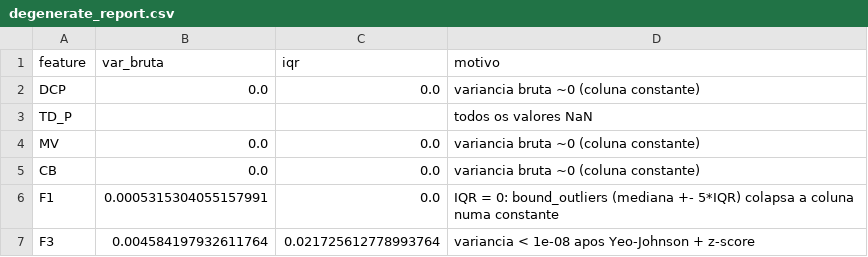
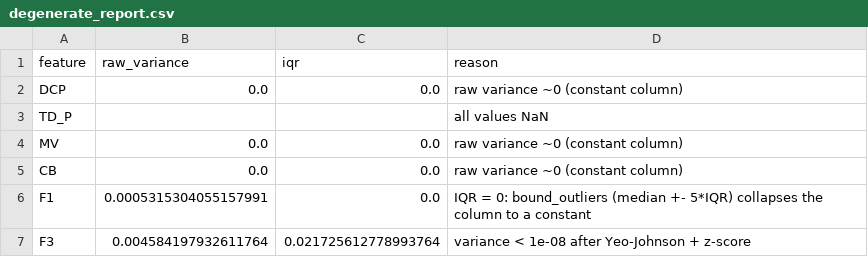
Before and after one commit to Pepeliascov09/isa-instance, a CSV file: resultados/is/hill-valley/degenerate_report.csv, drawn as a sheet.

```diff
--- a/resultados/is/hill-valley/degenerate_report.csv
+++ b/resultados/is/hill-valley/degenerate_report.csv
@@ -1,7 +1,7 @@
-feature,var_bruta,iqr,motivo
-DCP,0.0,0.0,variancia bruta ~0 (coluna constante)
-TD_P,,,todos os valores NaN
-MV,0.0,0.0,variancia bruta ~0 (coluna constante)
-CB,0.0,0.0,variancia bruta ~0 (coluna constante)
-F1,0.0005315304055157991,0.0,IQR = 0: bound_outliers (mediana +- 5*IQR) colapsa a coluna numa constante
-F3,0.004584197932611764,0.021725612778993764,variancia < 1e-08 apos Yeo-Johnson + z-score
+feature,raw_variance,iqr,reason
+DCP,0.0,0.0,raw variance ~0 (constant column)
+TD_P,,,all values NaN
+MV,0.0,0.0,raw variance ~0 (constant column)
+CB,0.0,0.0,raw variance ~0 (constant column)
+F1,0.0005315304055157991,0.0,IQR = 0: bound_outliers (median +- 5*IQR) collapses the column to a constant
+F3,0.004584197932611764,0.021725612778993764,variance < 1e-08 after Yeo-Johnson + z-score
```
Also changed, not shown: 40 other files.
